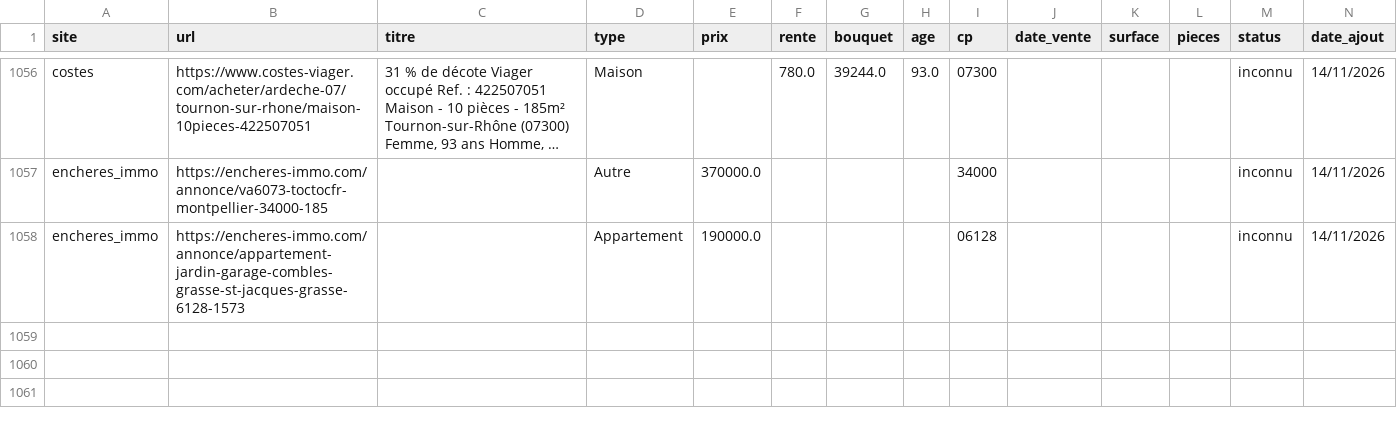
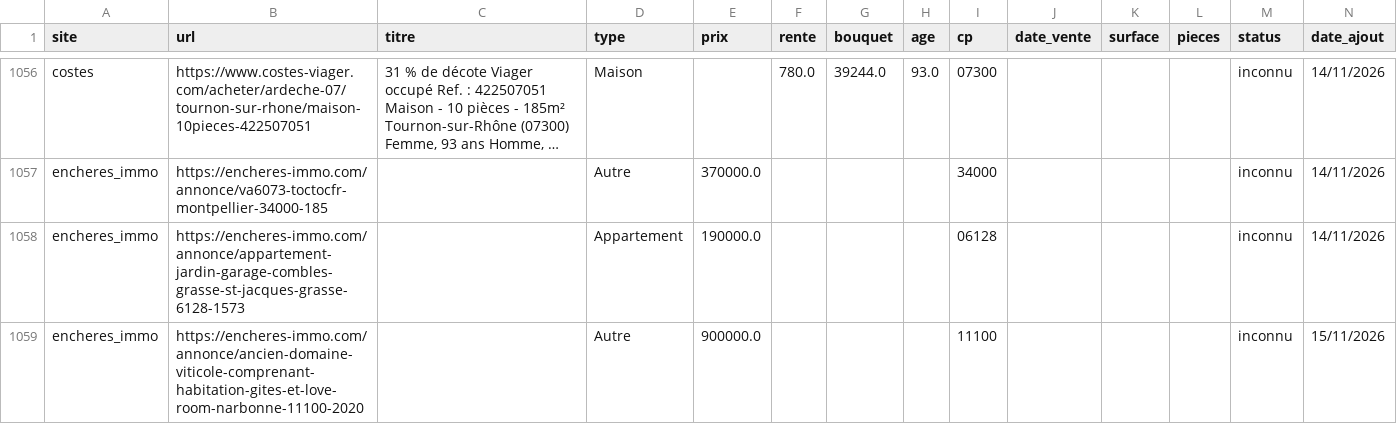
Before and after one commit to mathiasrou/viager-scraper, a CSV file: historique_global.csv, drawn as a sheet; only a part is shown, gaps mark what is left out; long unchanged cells end in …; the diff names each change by its address in the sheet, - before the commit and + after, or states it on an @@ line.

Commit message:
update carte + historique

```diff
--- a/historique_global.csv
+++ b/historique_global.csv
+row 1059: encheres_immo | https://encheres-immo.com/annonce/ancien-domaine-viticole-comprenant-habitation-gites-et-love-room-narbonne-11100-2020 |  | Autre | 900000.0 |  |  |  | 11100 |  |  |  | inconnu | 15/11/2026
```
Also changed, not shown: 1 other file.
